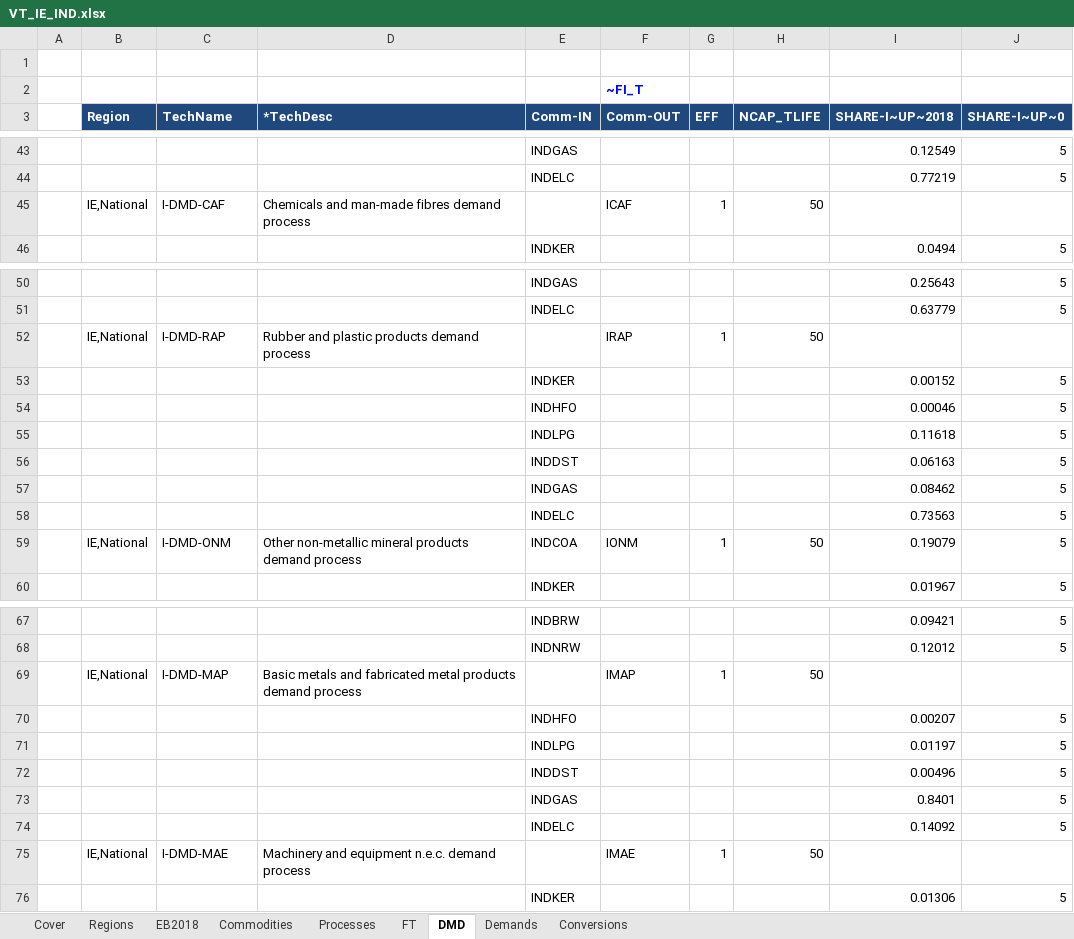
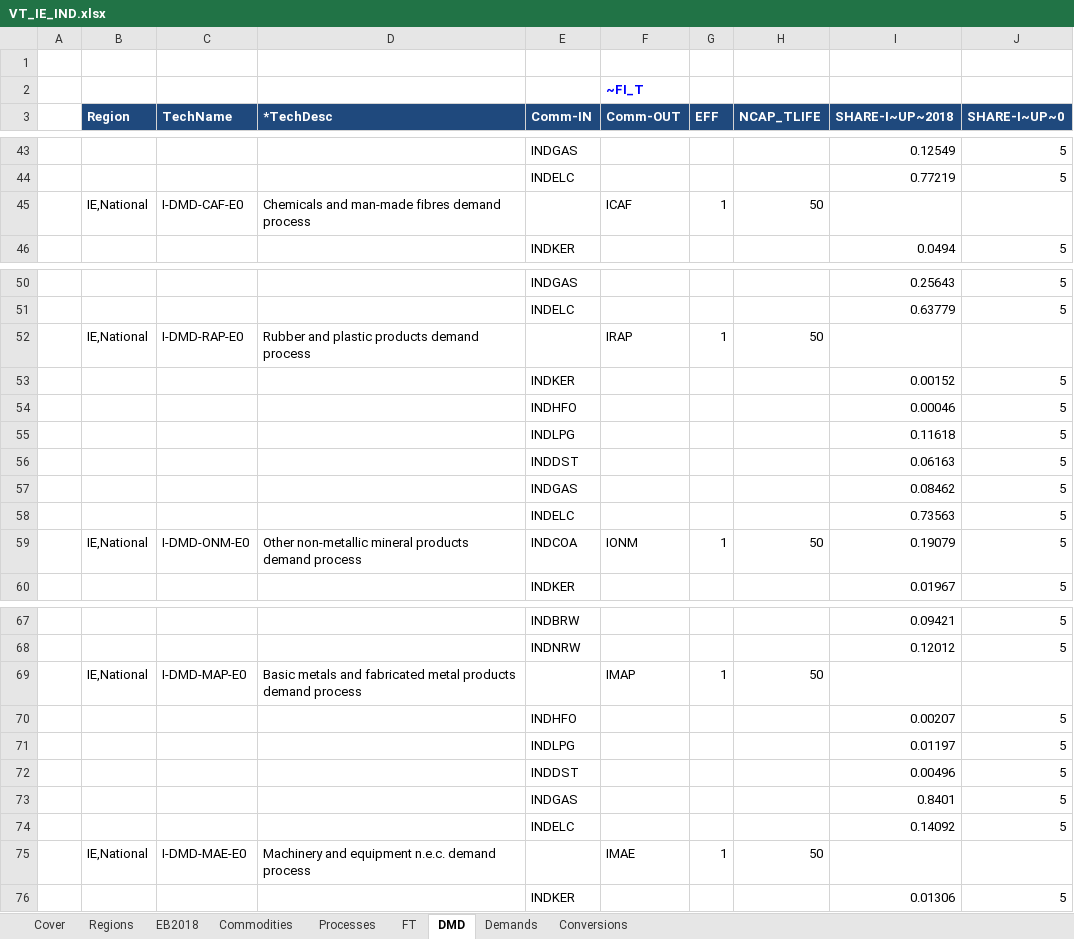
Before and after one commit to MaREI-EPMG/TIM-archived, an Excel workbook: VT_IE_IND.xlsx, sheet DMD, drawn as a sheet; only a part is shown, gaps mark what is left out; values as stored, in another font and other column widths than the file's, no borders; the diff covers the shown part only; the diff names each change by its address in the sheet, - before the commit and + after, or states it on an @@ line.

Commit message:
Update process names and define INDELC at DAYNITE level

```diff
--- a/VT_IE_IND.xlsx (sheet DMD)
+++ b/VT_IE_IND.xlsx (sheet DMD)
-C45 (TechName): I-DMD-CAF
+C45 (TechName): I-DMD-CAF-E0
-C52 (TechName): I-DMD-RAP
+C52 (TechName): I-DMD-RAP-E0
-C59 (TechName): I-DMD-ONM
+C59 (TechName): I-DMD-ONM-E0
-C69 (TechName): I-DMD-MAP
+C69 (TechName): I-DMD-MAP-E0
-C75 (TechName): I-DMD-MAE
+C75 (TechName): I-DMD-MAE-E0
```
Also changed, not shown: 8 edited cells elsewhere in this sheet, sheet Processes, sheet Commodities.
